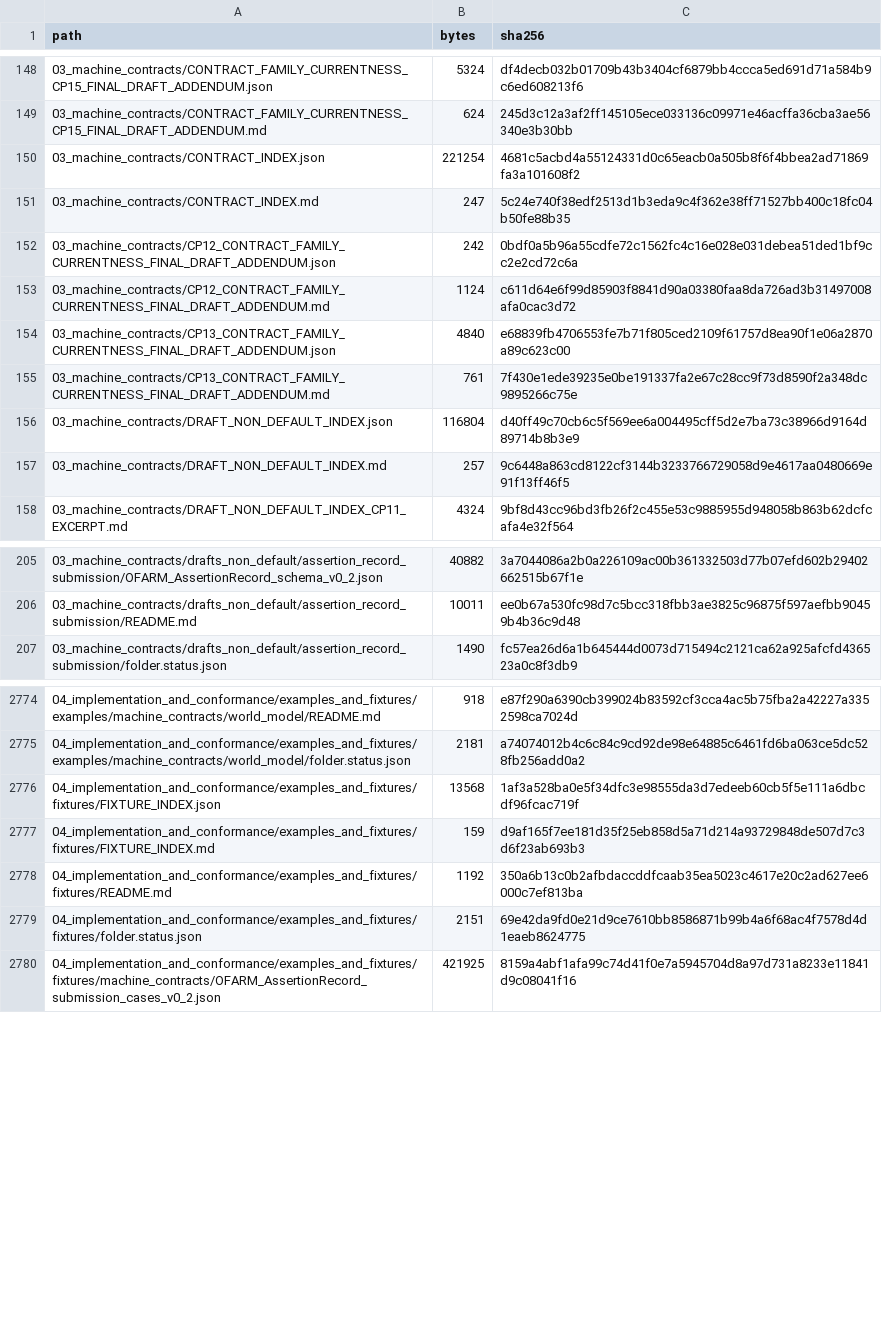
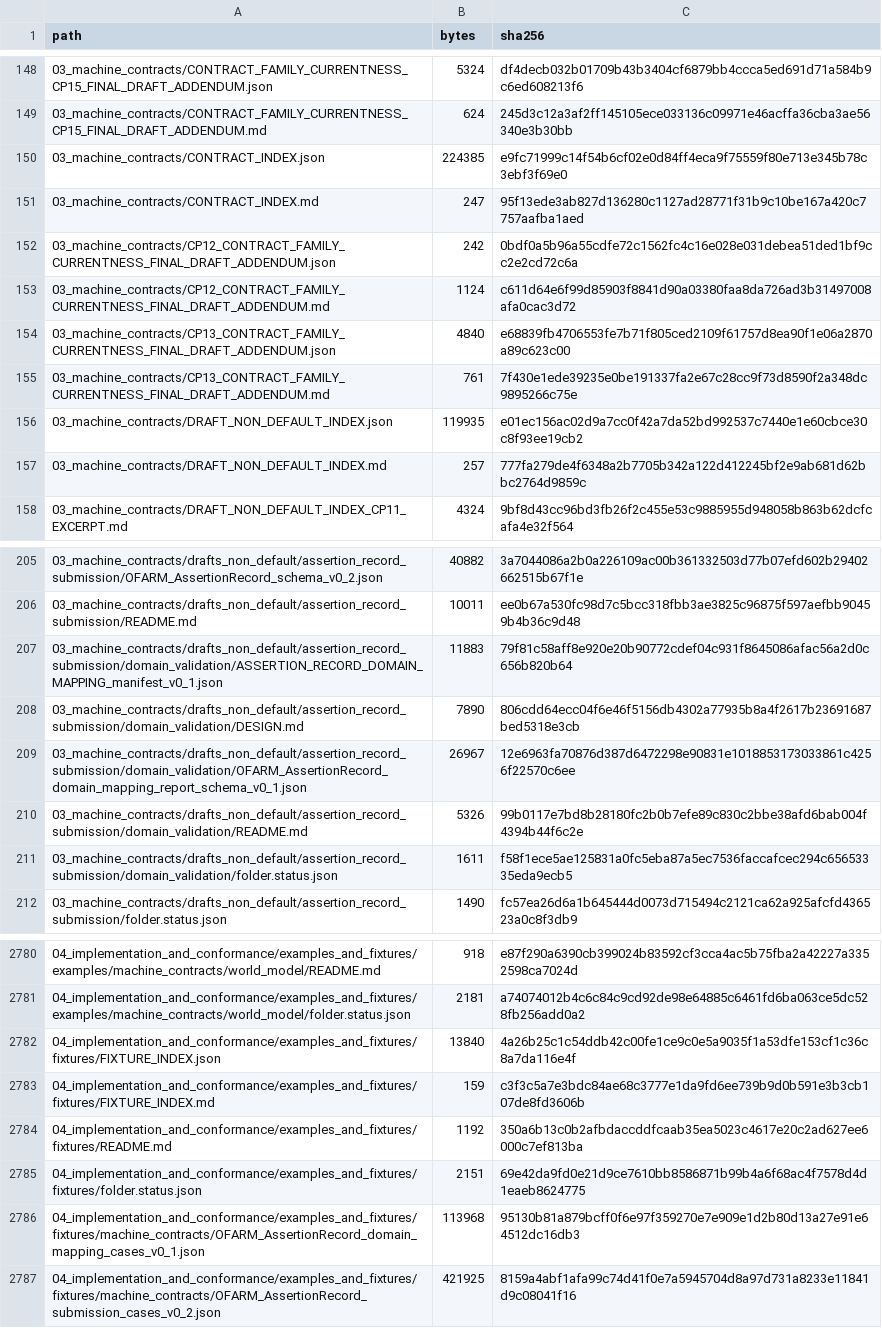
Before and after one commit to samovers/OFARM, a CSV file: MANIFEST.csv, drawn as a sheet; only a part is shown, gaps mark what is left out; the diff covers the shown part only.

Commit message:
Add offline operation intent-to-result mapping verifier

```diff
--- a/MANIFEST.csv
+++ b/MANIFEST.csv
@@ -149,4 +149,4 @@ path,bytes,sha256
 03_machine_contracts/CONTRACT_FAMILY_CURRENTNESS_CP15_FINAL_DRAFT_ADDENDUM.md,624,245d3c12a3af2ff145105ece033136c09971e46acffa36cba3ae56340e3b30bb
-03_machine_contracts/CONTRACT_INDEX.json,221254,4681c5acbd4a55124331d0c65eacb0a505b8f6f4bbea2ad71869fa3a101608f2
-03_machine_contracts/CONTRACT_INDEX.md,247,5c24e740f38edf2513d1b3eda9c4f362e38ff71527bb400c18fc04b50fe88b35
+03_machine_contracts/CONTRACT_INDEX.json,224385,e9fc71999c14f54b6cf02e0d84ff4eca9f75559f80e713e345b78c3ebf3f69e0
+03_machine_contracts/CONTRACT_INDEX.md,247,95f13ede3ab827d136280c1127ad28771f31b9c10be167a420c7757aafba1aed
 03_machine_contracts/CP12_CONTRACT_FAMILY_CURRENTNESS_FINAL_DRAFT_ADDENDUM.json,242,0bdf0a5b96a55cdfe72c1562fc4c16e028e031debea51ded1bf9cc2e2cd72c6a
@@ -155,4 +155,4 @@ path,bytes,sha256
 03_machine_contracts/CP13_CONTRACT_FAMILY_CURRENTNESS_FINAL_DRAFT_ADDENDUM.md,761,7f430e1ede39235e0be191337fa2e67c28cc9f73d8590f2a348dc9895266c75e
-03_machine_contracts/DRAFT_NON_DEFAULT_INDEX.json,116804,d40ff49c70cb6c5f569ee6a004495cff5d2e7ba73c38966d9164d89714b8b3e9
-03_machine_contracts/DRAFT_NON_DEFAULT_INDEX.md,257,9c6448a863cd8122cf3144b3233766729058d9e4617aa0480669e91f13ff46f5
+03_machine_contracts/DRAFT_NON_DEFAULT_INDEX.json,119935,e01ec156ac02d9a7cc0f42a7da52bd992537c7440e1e60cbce30c8f93ee19cb2
+03_machine_contracts/DRAFT_NON_DEFAULT_INDEX.md,257,777fa279de4f6348a2b7705b342a122d412245bf2e9ab681d62bbc2764d9859c
 03_machine_contracts/DRAFT_NON_DEFAULT_INDEX_CP11_EXCERPT.md,4324,9bf8d43cc96bd3fb26f2c455e53c9885955d948058b863b62dcfcafa4e32f564
@@ -206,2 +206,7 @@ path,bytes,sha256
 03_machine_contracts/drafts_non_default/assertion_record_submission/README.md,10011,ee0b67a530fc98d7c5bcc318fbb3ae3825c96875f597aefbb90459b4b36c9d48
+03_machine_contracts/drafts_non_default/assertion_record_submission/domain_validation/ASSERTION_RECORD_DOMAIN_MAPPING_manifest_v0_1.json,11883,79f81c58aff8e920e20b90772cdef04c931f8645086afac56a2d0c656b820b64
+03_machine_contracts/drafts_non_default/assertion_record_submission/domain_validation/DESIGN.md,7890,806cdd64ecc04f6e46f5156db4302a77935b8a4f2617b23691687bed5318e3cb
+03_machine_contracts/drafts_non_default/assertion_record_submission/domain_validation/OFARM_AssertionRecord_domain_mapping_report_schema_v0_1.json,26967,12e6963fa70876d387d6472298e90831e1018853173033861c4256f22570c6ee
+03_machine_contracts/drafts_non_default/assertion_record_submission/domain_validation/README.md,5326,99b0117e7bd8b28180fc2b0b7efe89c830c2bbe38afd6bab004f4394b44f6c2e
+03_machine_contracts/drafts_non_default/assertion_record_submission/domain_validation/folder.status.json,1611,f58f1ece5ae125831a0fc5eba87a5ec7536faccafcec294c65653335eda9ecb5
 03_machine_contracts/drafts_non_default/assertion_record_submission/folder.status.json,1490,fc57ea26d6a1b645444d0073d715494c2121ca62a925afcfd436523a0c8f3db9
@@ -2775,6 +2781,7 @@ path,bytes,sha256
 04_implementation_and_conformance/examples_and_fixtures/examples/machine_contracts/world_model/folder.status.json,2181,a74074012b4c6c84c9cd92de98e64885c6461fd6ba063ce5dc528fb256add0a2
-04_implementation_and_conformance/examples_and_fixtures/fixtures/FIXTURE_INDEX.json,13568,1af3a528ba0e5f34dfc3e98555da3d7edeeb60cb5f5e111a6dbcdf96fcac719f
-04_implementation_and_conformance/examples_and_fixtures/fixtures/FIXTURE_INDEX.md,159,d9af165f7ee181d35f25eb858d5a71d214a93729848de507d7c3d6f23ab693b3
+04_implementation_and_conformance/examples_and_fixtures/fixtures/FIXTURE_INDEX.json,13840,4a26b25c1c54ddb42c00fe1ce9c0e5a9035f1a53dfe153cf1c36c8a7da116e4f
+04_implementation_and_conformance/examples_and_fixtures/fixtures/FIXTURE_INDEX.md,159,c3f3c5a7e3bdc84ae68c3777e1da9fd6ee739b9d0b591e3b3cb107de8fd3606b
 04_implementation_and_conformance/examples_and_fixtures/fixtures/README.md,1192,350a6b13c0b2afbdaccddfcaab35ea5023c4617e20c2ad627ee6000c7ef813ba
 04_implementation_and_conformance/examples_and_fixtures/fixtures/folder.status.json,2151,69e42da9fd0e21d9ce7610bb8586871b99b4a6f68ac4f7578d4d1eaeb8624775
+04_implementation_and_conformance/examples_and_fixtures/fixtures/machine_contracts/OFARM_AssertionRecord_domain_mapping_cases_v0_1.json,113968,95130b81a879bcff0f6e97f359270e7e909e1d2b80d13a27e91e64512dc16db3
 04_implementation_and_conformance/examples_and_fixtures/fixtures/machine_contracts/OFARM_AssertionRecord_submission_cases_v0_2.json,421925,8159a4abf1afa99c74d41f0e7a5945704d8a97d731a8233e11841d9c08041f16
```
Also changed, not shown: 1 added row and 22 edited cells elsewhere in this file, 27 other files.
